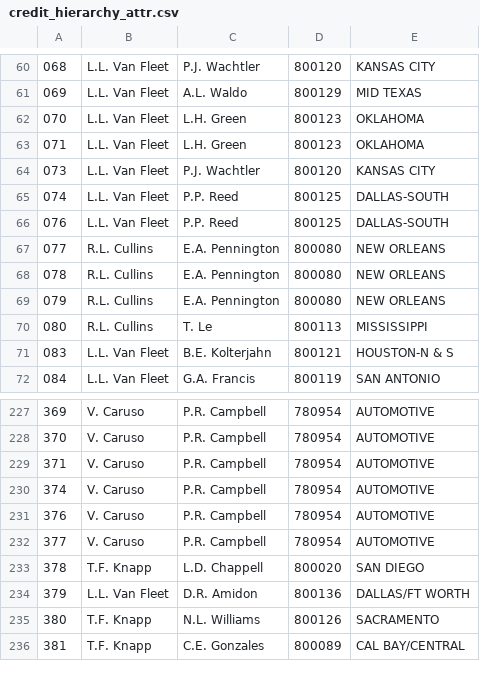
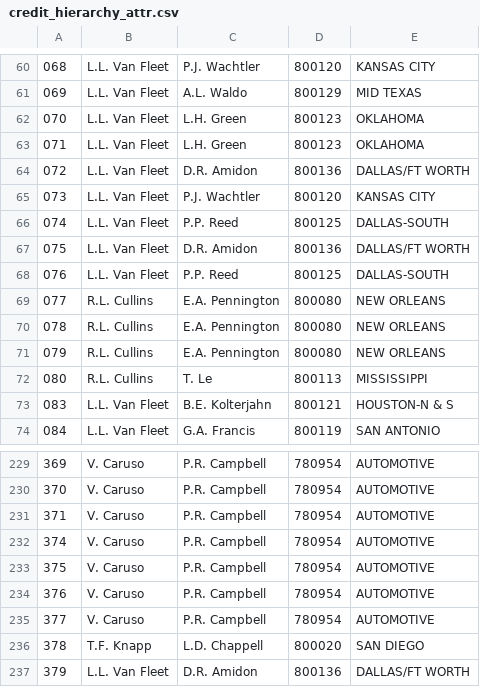
Before and after one commit to sherwin-williams-co/ccn-dev-db, a CSV file: CCNDbCode/Documents/credit_hierarchy_attr.csv, drawn as a sheet; only a part is shown, gaps mark what is left out; the shorter side is filled out with more unchanged rows.

```diff
--- a/CCNDbCode/Documents/credit_hierarchy_attr.csv
+++ b/CCNDbCode/Documents/credit_hierarchy_attr.csv
@@ -63,4 +63,6 @@
 071,L.L. Van Fleet,L.H. Green,800123,OKLAHOMA
+072,L.L. Van Fleet,D.R. Amidon,800136,DALLAS/FT WORTH
 073,L.L. Van Fleet,P.J. Wachtler,800120,KANSAS CITY
 074,L.L. Van Fleet,P.P. Reed,800125,DALLAS-SOUTH
+075,L.L. Van Fleet,D.R. Amidon,800136,DALLAS/FT WORTH
 076,L.L. Van Fleet,P.P. Reed,800125,DALLAS-SOUTH
@@ -230,2 +232,3 @@
 374,V. Caruso,P.R. Campbell,780954,AUTOMOTIVE
+375,V. Caruso,P.R. Campbell,780954,AUTOMOTIVE
 376,V. Caruso,P.R. Campbell,780954,AUTOMOTIVE
```
Also changed, not shown: CCNDbCode/Documents/credit_hierarchy.csv.
